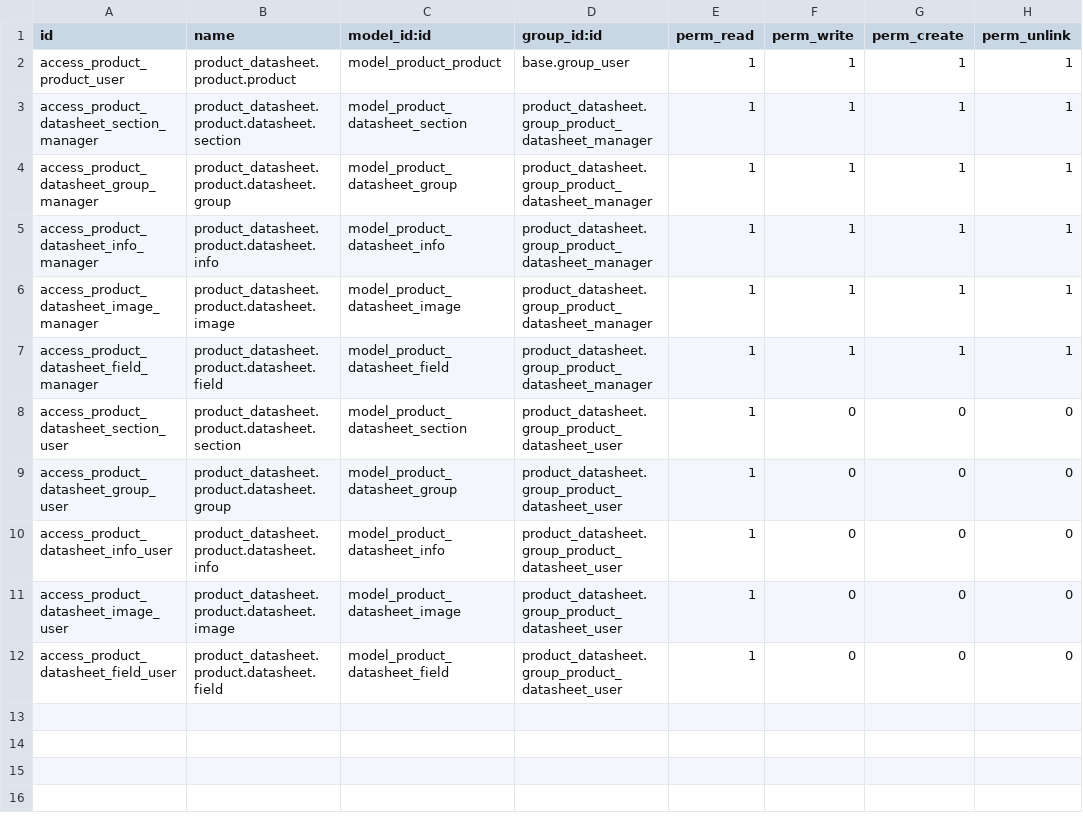
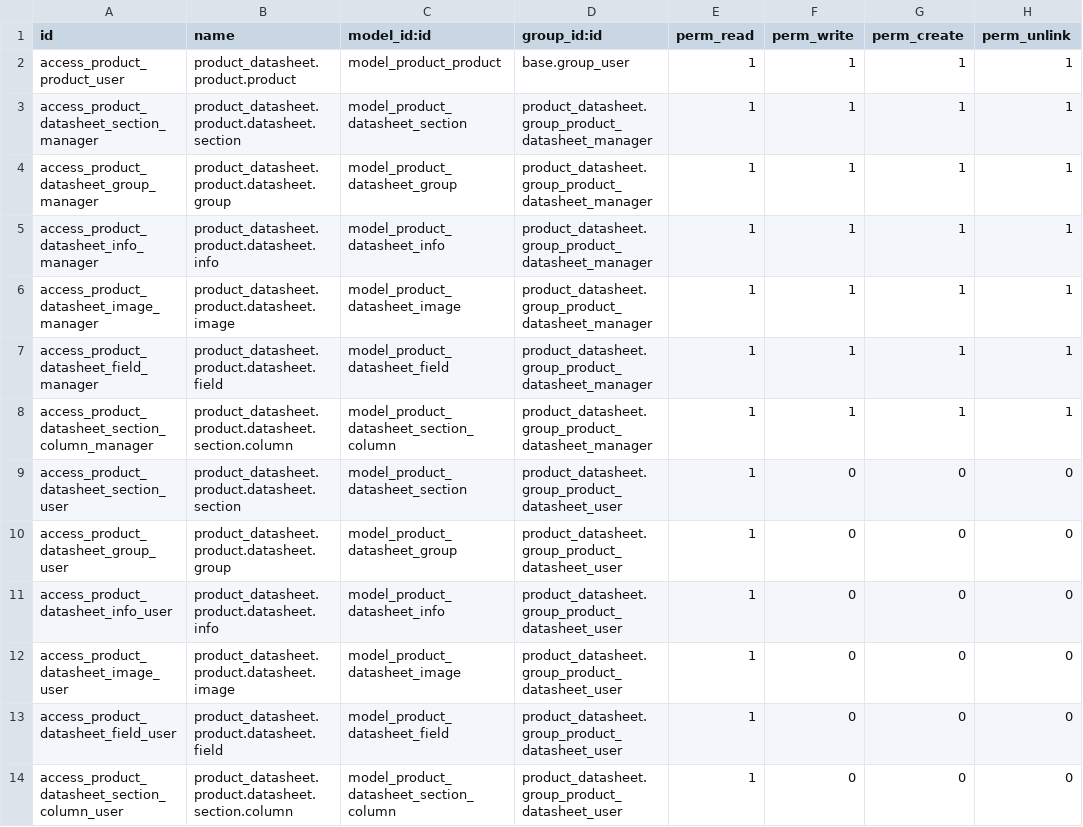
Before and after one commit to odoospace/product_datasheet, a CSV file: security/ir.model.access.csv, drawn as a sheet; the diff names each change by its address in the sheet, - before the commit and + after, or states it on an @@ line.

Commit message:
New Columns model and hide tabs

```diff
--- a/security/ir.model.access.csv
+++ b/security/ir.model.access.csv
+row 8: access_product_datasheet_section_column_manager | product_datasheet.product.datasheet.section.column | model_product_datasheet_section_column | product_datasheet.group_product_datasheet_manager | 1 | 1 | 1 | 1
+row 14: access_product_datasheet_section_column_user | product_datasheet.product.datasheet.section.column | model_product_datasheet_section_column | product_datasheet.group_product_datasheet_user | 1 | 0 | 0 | 0
```
Also changed, not shown: 4 other files.
